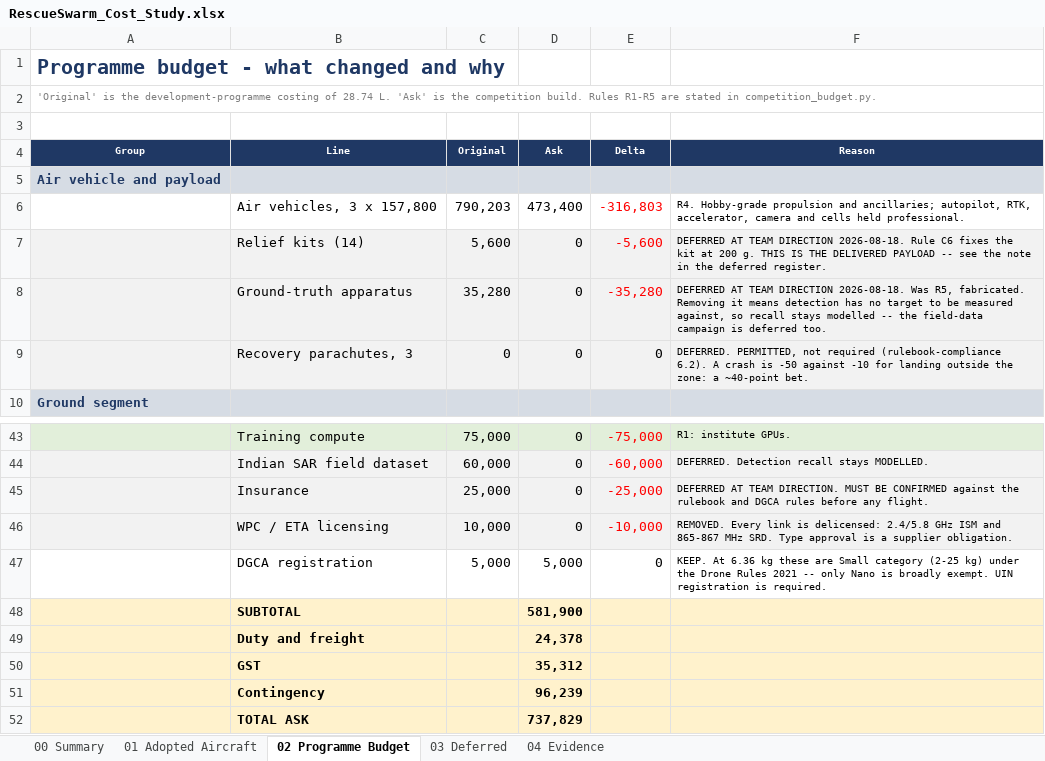
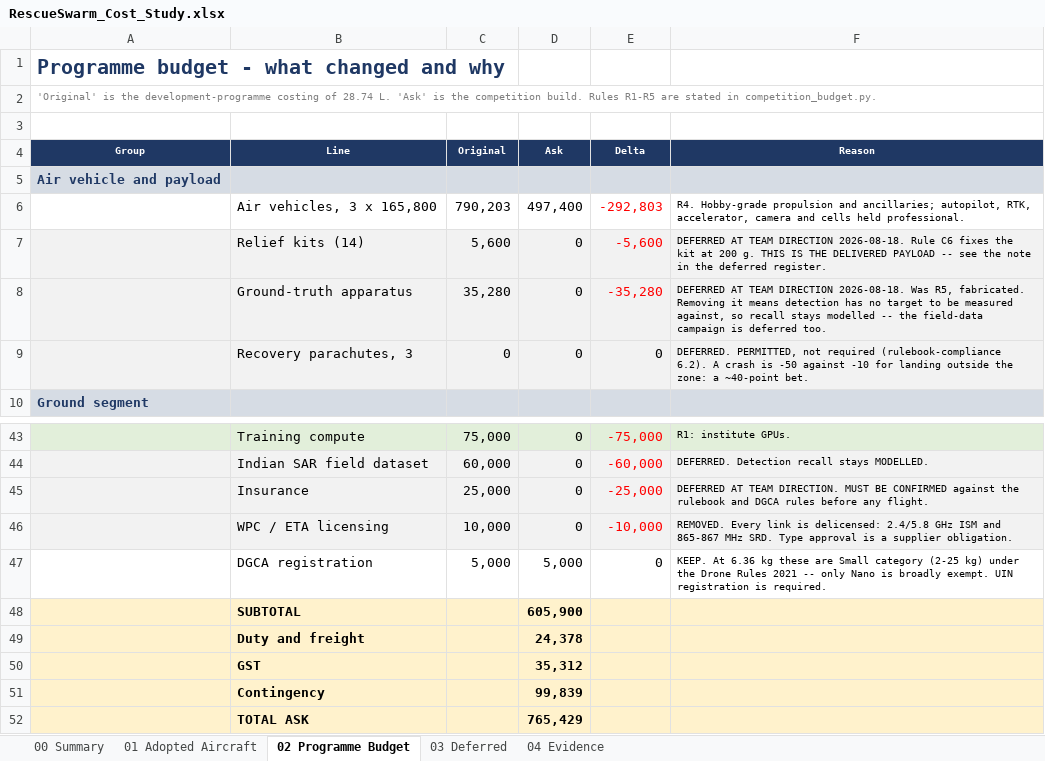
Before and after one commit to tetraethylmethane/NIDAR-RescueSwarm, an Excel workbook: hardware/bom/RescueSwarm_Cost_Study.xlsx, sheet 02 Programme Budget, drawn as a sheet; only a part is shown, gaps mark what is left out; values as stored, in another font and other column widths than the file's, no borders; the diff names each change by its address in the sheet, - before the commit and + after, or states it on an @@ line.

```diff
--- a/hardware/bom/RescueSwarm_Cost_Study.xlsx (sheet 02 Programme Budget)
+++ b/hardware/bom/RescueSwarm_Cost_Study.xlsx (sheet 02 Programme Budget)
-B6 (Line): Air vehicles, 3 x 157,800
+B6 (Line): Air vehicles, 3 x 165,800
-D6 (Ask): 473,400
+D6 (Ask): 497,400
-E6 (Delta): -316,803
+E6 (Delta): -292,803
-D48 (Ask): 581,900
+D48 (Ask): 605,900
-D51 (Ask): 96,239
+D51 (Ask): 99,839
-D52 (Ask): 737,829
+D52 (Ask): 765,429
```
Also changed, not shown: sheet 01 Adopted Aircraft, sheet 00 Summary, 12 other files.
